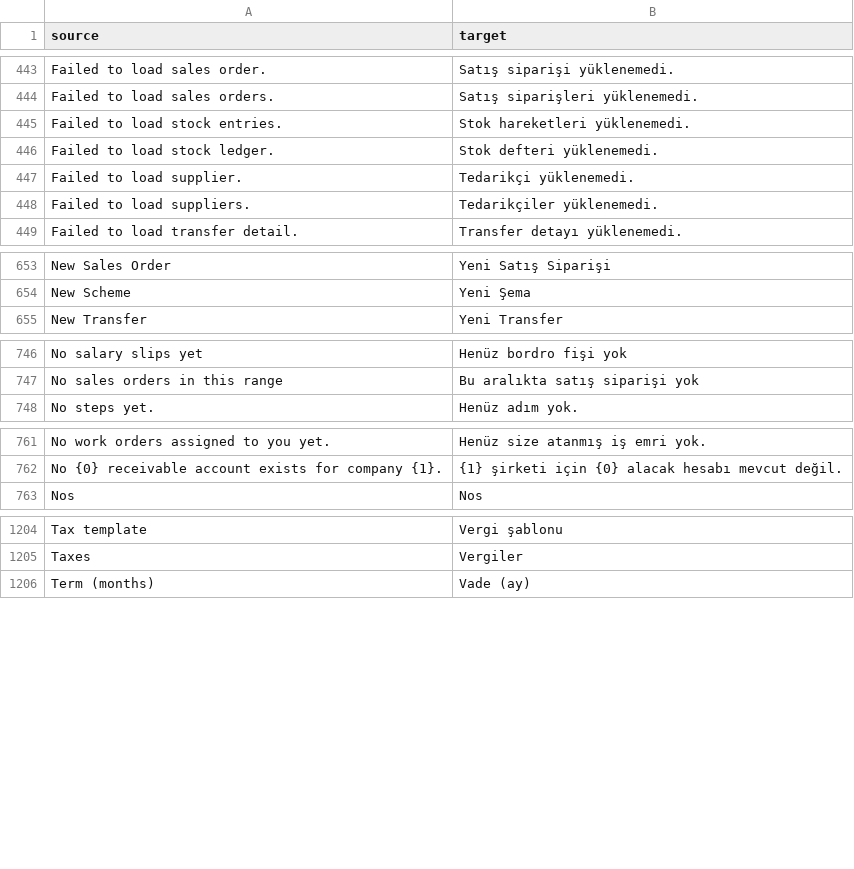
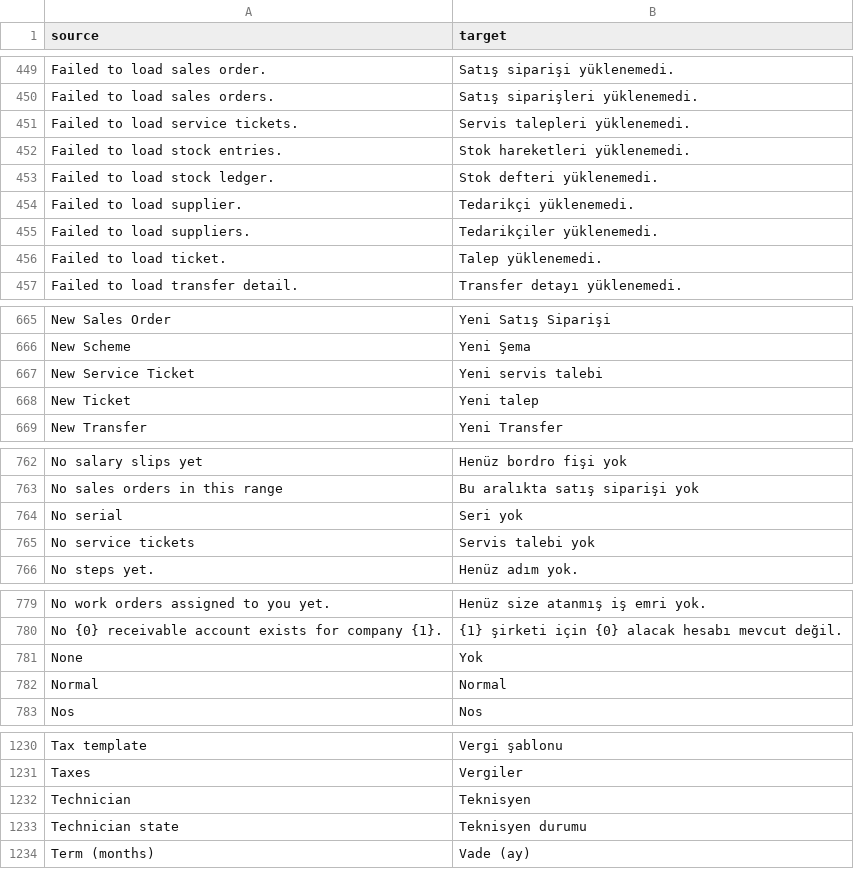
Before and after one commit to zvictory/stabler, a CSV file: stabler/translations/tr.csv, drawn as a sheet; only a part is shown, gaps mark what is left out; the diff covers the shown part only.

```diff
--- a/stabler/translations/tr.csv
+++ b/stabler/translations/tr.csv
@@ -444,2 +450,3 @@ Failed to load sales order.,Satış siparişi yüklenemedi.
 Failed to load sales orders.,Satış siparişleri yüklenemedi.
+Failed to load service tickets.,Servis talepleri yüklenemedi.
 Failed to load stock entries.,Stok hareketleri yüklenemedi.
@@ -448,2 +455,3 @@ Failed to load supplier.,Tedarikçi yüklenemedi.
 Failed to load suppliers.,Tedarikçiler yüklenemedi.
+Failed to load ticket.,Talep yüklenemedi.
 Failed to load transfer detail.,Transfer detayı yüklenemedi.
@@ -654,2 +666,4 @@ New Sales Order,Yeni Satış Siparişi
 New Scheme,Yeni Şema
+New Service Ticket,Yeni servis talebi
+New Ticket,Yeni talep
 New Transfer,Yeni Transfer
@@ -747,2 +763,4 @@ No salary slips yet,Henüz bordro fişi yok
 No sales orders in this range,Bu aralıkta satış siparişi yok
+No serial,Seri yok
+No service tickets,Servis talebi yok
 No steps yet.,Henüz adım yok.
@@ -762,2 +780,4 @@ No work orders assigned to you yet.,Henüz size atanmış iş emri yok.
 No {0} receivable account exists for company {1}. ,{1} şirketi için {0} alacak hesabı mevcut değil.
+None,Yok
+Normal,Normal
 Nos,Nos
@@ -1205,2 +1231,4 @@ Tax template,Vergi şablonu
 Taxes,Vergiler
+Technician,Teknisyen
+Technician state,Teknisyen durumu
 Term (months),Vade (ay)
```
Also changed, not shown: 23 added rows elsewhere in this file, stabler/translations/en.csv, stabler/translations/ru.csv, 3 other files.
